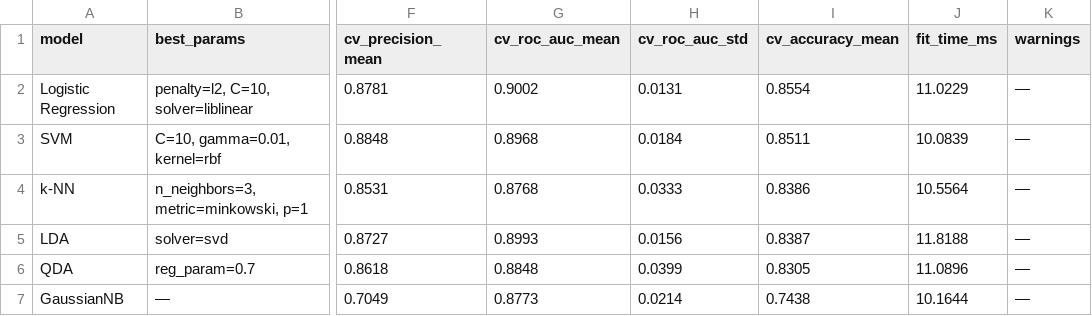
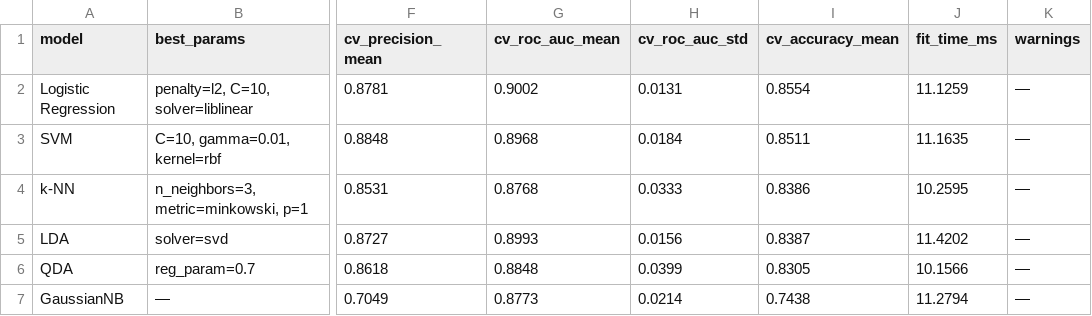
Before and after one commit to SDV284/pattern-recognition-practice, a CSV file: classification-mini-project/reports/cv_model_comparison.csv, drawn as a sheet; only a part is shown, gaps mark what is left out; the diff names each change by its address in the sheet, - before the commit and + after, or states it on an @@ line.

```diff
--- a/classification-mini-project/reports/cv_model_comparison.csv
+++ b/classification-mini-project/reports/cv_model_comparison.csv
-J2 (fit_time_ms): 11.0229
+J2 (fit_time_ms): 11.1259
-J3 (fit_time_ms): 10.0839
+J3 (fit_time_ms): 11.1635
-J4 (fit_time_ms): 10.5564
+J4 (fit_time_ms): 10.2595
-J5 (fit_time_ms): 11.8188
+J5 (fit_time_ms): 11.4202
-J6 (fit_time_ms): 11.0896
+J6 (fit_time_ms): 10.1566
-J7 (fit_time_ms): 10.1644
+J7 (fit_time_ms): 11.2794
```
Also changed, not shown: 3 other files.
